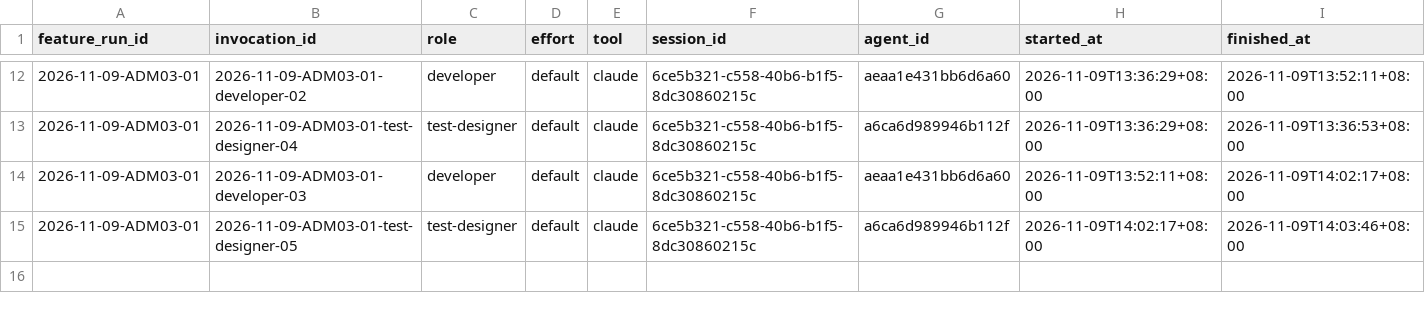
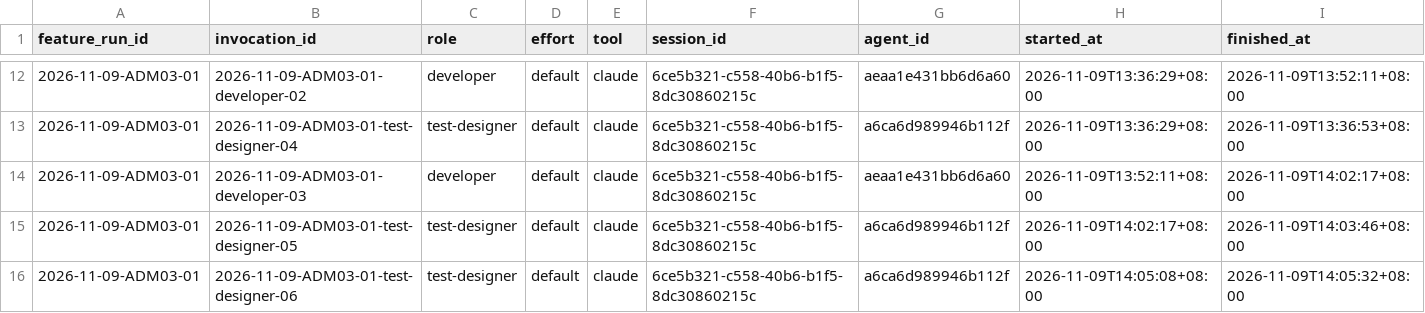
Before and after one commit to CS3227-2610-MP4-learnSWE/CS3227-2610-MP4, a CSV file: workflow/usage/runs/2026-11-09-ADM03-01/invocations.csv, drawn as a sheet; only a part is shown, gaps mark what is left out.

Commit message:
chore(ADM-03): usage manifest update

```diff
--- a/workflow/usage/runs/2026-11-09-ADM03-01/invocations.csv
+++ b/workflow/usage/runs/2026-11-09-ADM03-01/invocations.csv
@@ -15 +15,2 @@
 2026-11-09-ADM03-01,2026-11-09-ADM03-01-test-designer-05,test-designer,default,claude,6ce5b321-c558-40b6-b1f5-8dc30860215c,a6ca6d989946b112f,2026-11-09T14:02:17+08:00,2026-11-09T14:03:46+08:00
+2026-11-09-ADM03-01,2026-11-09-ADM03-01-test-designer-06,test-designer,default,claude,6ce5b321-c558-40b6-b1f5-8dc30860215c,a6ca6d989946b112f,2026-11-09T14:05:08+08:00,2026-11-09T14:05:32+08:00
```
